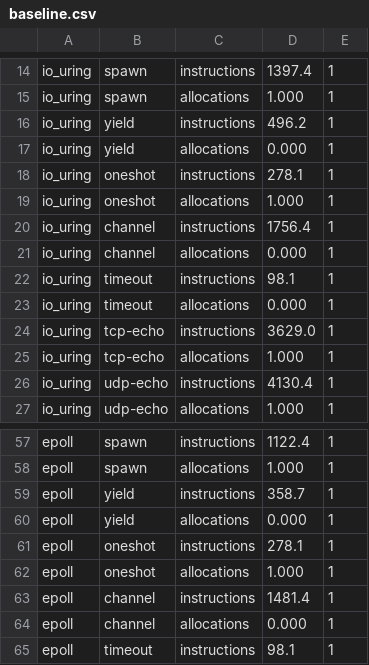
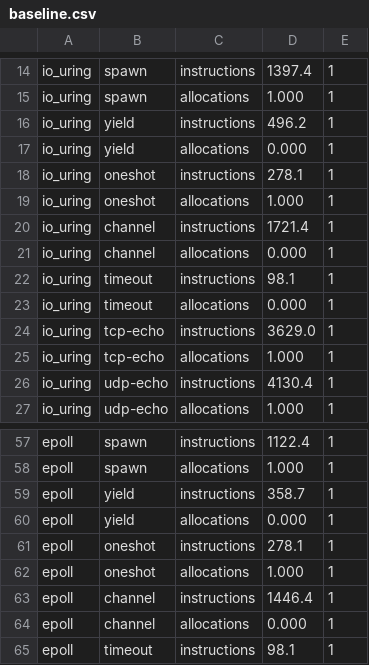
Before and after one commit to giong-run/Giong, a CSV file: bench/instr/baseline.csv, drawn as a sheet; only a part is shown, gaps mark what is left out.

Commit message:
bench/instr: the channel case is 2% cheaper after #227

```diff
--- a/bench/instr/baseline.csv
+++ b/bench/instr/baseline.csv
@@ -19,3 +19,3 @@ io_uring,oneshot,instructions,278.1,1
 io_uring,oneshot,allocations,1.000,1
-io_uring,channel,instructions,1756.4,1
+io_uring,channel,instructions,1721.4,1
 io_uring,channel,allocations,0.000,1
@@ -62,3 +62,3 @@ epoll,oneshot,instructions,278.1,1
 epoll,oneshot,allocations,1.000,1
-epoll,channel,instructions,1481.4,1
+epoll,channel,instructions,1446.4,1
 epoll,channel,allocations,0.000,1
```
Also changed, not shown: 1 other file.
